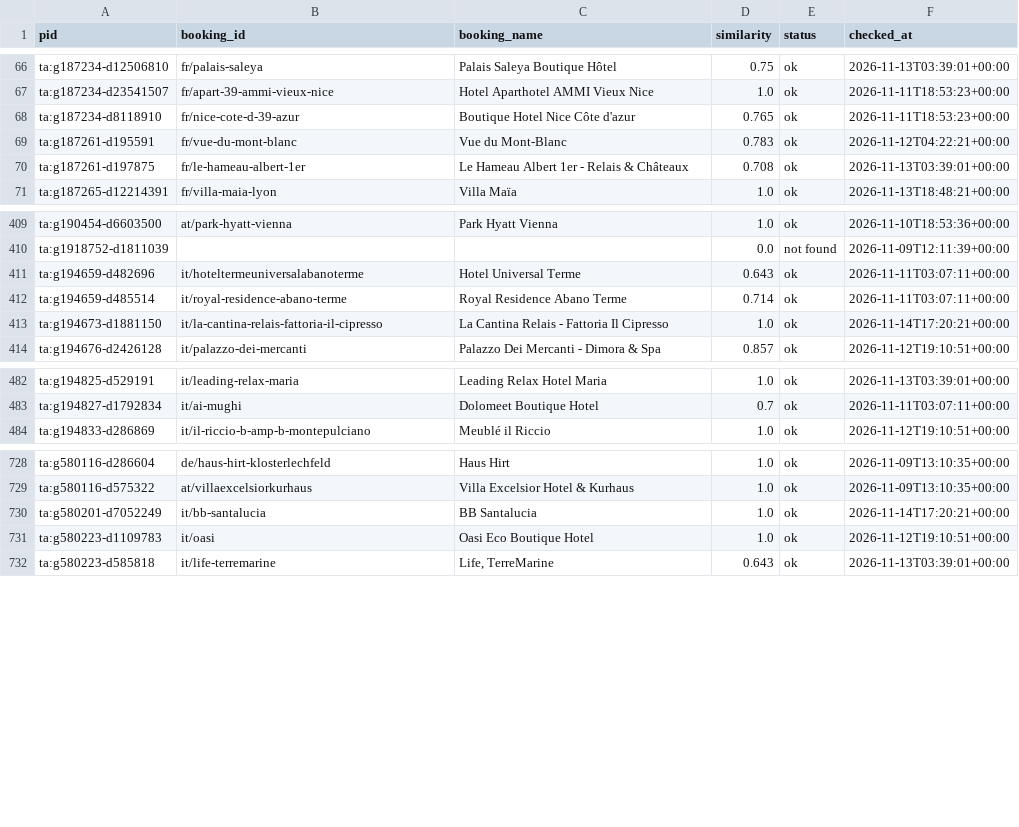
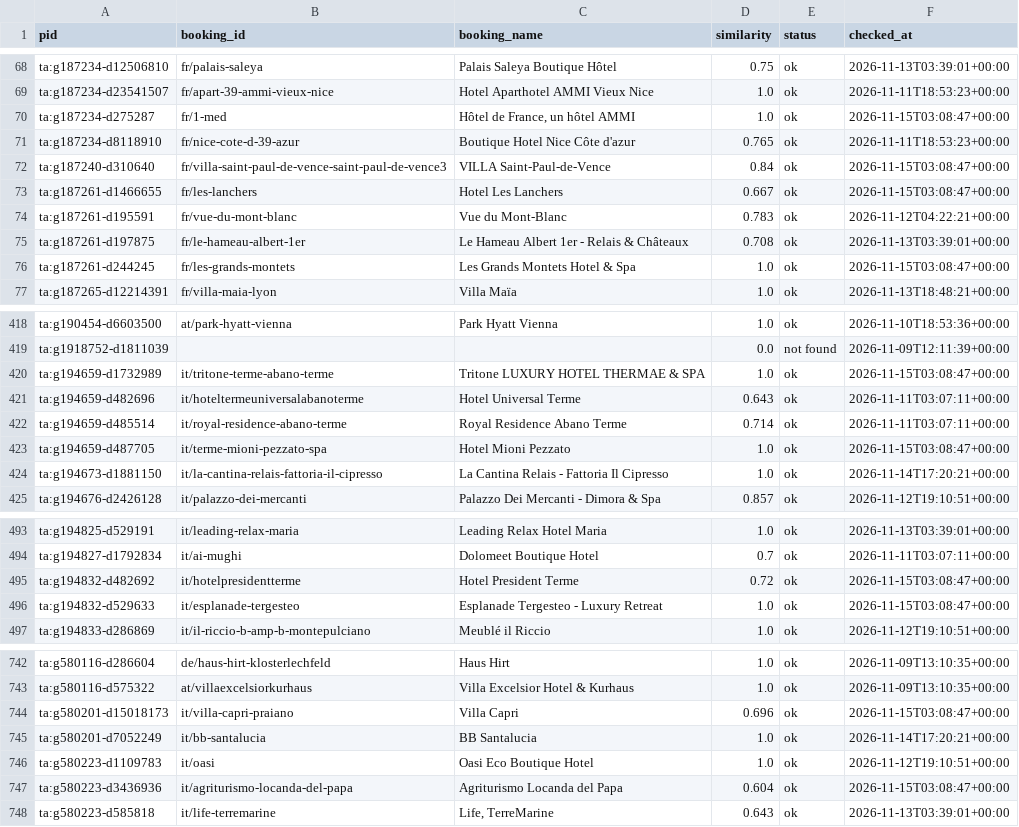
Before and after one commit to ChambaPie/hotel-price-scraper, a CSV file: data/booking_ids.csv, drawn as a sheet; only a part is shown, gaps mark what is left out; the diff covers the shown part only; the diff names each change by its address in the sheet, - before the commit and + after, or states it on an @@ line.

```diff
--- a/data/booking_ids.csv
+++ b/data/booking_ids.csv
+row 70: ta:g187234-d275287 | fr/1-med | Hôtel de France, un hôtel AMMI | 1.0 | ok | 2026-11-15T03:08:47+00:00
+row 72: ta:g187240-d310640 | fr/villa-saint-paul-de-vence-saint-paul-de-vence3 | VILLA Saint-Paul-de-Vence | 0.84 | ok | 2026-11-15T03:08:47+00:00
+row 73: ta:g187261-d1466655 | fr/les-lanchers | Hotel Les Lanchers | 0.667 | ok | 2026-11-15T03:08:47+00:00
+row 76: ta:g187261-d244245 | fr/les-grands-montets | Les Grands Montets Hotel & Spa | 1.0 | ok | 2026-11-15T03:08:47+00:00
+row 420: ta:g194659-d1732989 | it/tritone-terme-abano-terme | Tritone LUXURY HOTEL THERMAE & SPA | 1.0 | ok | 2026-11-15T03:08:47+00:00
+row 423: ta:g194659-d487705 | it/terme-mioni-pezzato-spa | Hotel Mioni Pezzato | 1.0 | ok | 2026-11-15T03:08:47+00:00
+row 495: ta:g194832-d482692 | it/hotelpresidentterme | Hotel President Terme | 0.72 | ok | 2026-11-15T03:08:47+00:00
+row 496: ta:g194832-d529633 | it/esplanade-tergesteo | Esplanade Tergesteo - Luxury Retreat | 1.0 | ok | 2026-11-15T03:08:47+00:00
+row 744: ta:g580201-d15018173 | it/villa-capri-praiano | Villa Capri | 0.696 | ok | 2026-11-15T03:08:47+00:00
+row 747: ta:g580223-d3436936 | it/agriturismo-locanda-del-papa | Agriturismo Locanda del Papa | 0.604 | ok | 2026-11-15T03:08:47+00:00
```
Also changed, not shown: 7 added rows elsewhere in this file, 2 other files.
